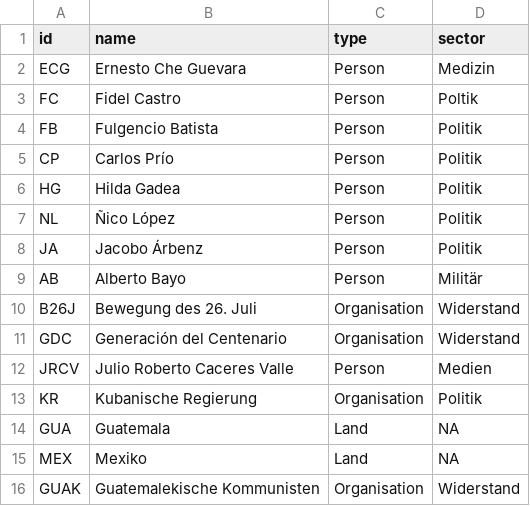
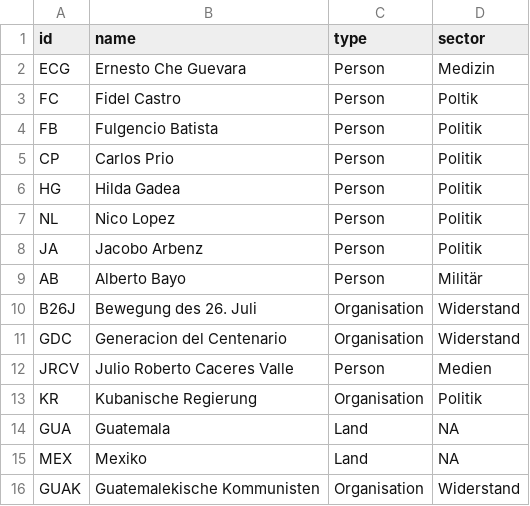
Before and after one commit to mp171/SNAProjektCheGuevara, a CSV file: Edge- und Nodelist __ Kubanische Revolution - Nodelist.csv, drawn as a sheet.

Commit message:
Update Edge- und Nodelist __ Kubanische Revolution - Nodelist.csv

```diff
--- a/Edge- und Nodelist __ Kubanische Revolution - Nodelist.csv
+++ b/Edge- und Nodelist __ Kubanische Revolution - Nodelist.csv
@@ -4,9 +4,9 @@ FC,Fidel Castro,Person,Poltik
 FB,Fulgencio Batista,Person,Politik
-CP,Carlos Prío,Person,Politik
+CP,Carlos Prio,Person,Politik
 HG,Hilda Gadea,Person,Politik
-NL,Ñico López,Person,Politik
-JA,Jacobo Árbenz,Person,Politik
+NL,Nico Lopez,Person,Politik
+JA,Jacobo Arbenz,Person,Politik
 AB,Alberto Bayo,Person,Militär
 B26J,Bewegung des 26. Juli,Organisation,Widerstand
-GDC,Generación del Centenario,Organisation,Widerstand
+GDC,Generacion del Centenario,Organisation,Widerstand
 JRCV,Julio Roberto Caceres Valle,Person,Medien
```
